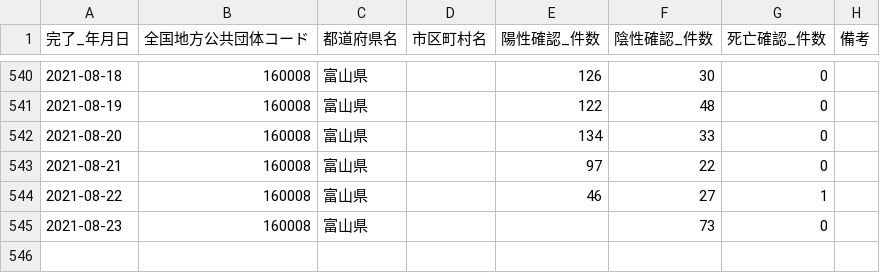
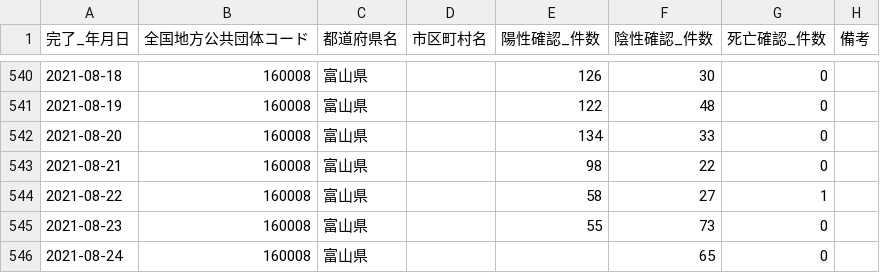
Before and after one commit to terachan0117/covid19-toyama-opendata, a CSV file: data/160008_toyama_covid19_confirm_patients.csv, drawn as a sheet; only a part is shown, gaps mark what is left out.

```diff
--- a/data/160008_toyama_covid19_confirm_patients.csv
+++ b/data/160008_toyama_covid19_confirm_patients.csv
@@ -542,4 +542,5 @@
 2021-08-20,160008,富山県,,134,33,0,
-2021-08-21,160008,富山県,,97,22,0,
-2021-08-22,160008,富山県,,46,27,1,
-2021-08-23,160008,富山県,,,73,0,
+2021-08-21,160008,富山県,,98,22,0,
+2021-08-22,160008,富山県,,58,27,1,
+2021-08-23,160008,富山県,,55,73,0,
+2021-08-24,160008,富山県,,,65,0,
```
Also changed, not shown: data/160008_toyama_covid19_antigen_test_people.csv, data/160008_toyama_covid19_patients.csv, 7 other files.
